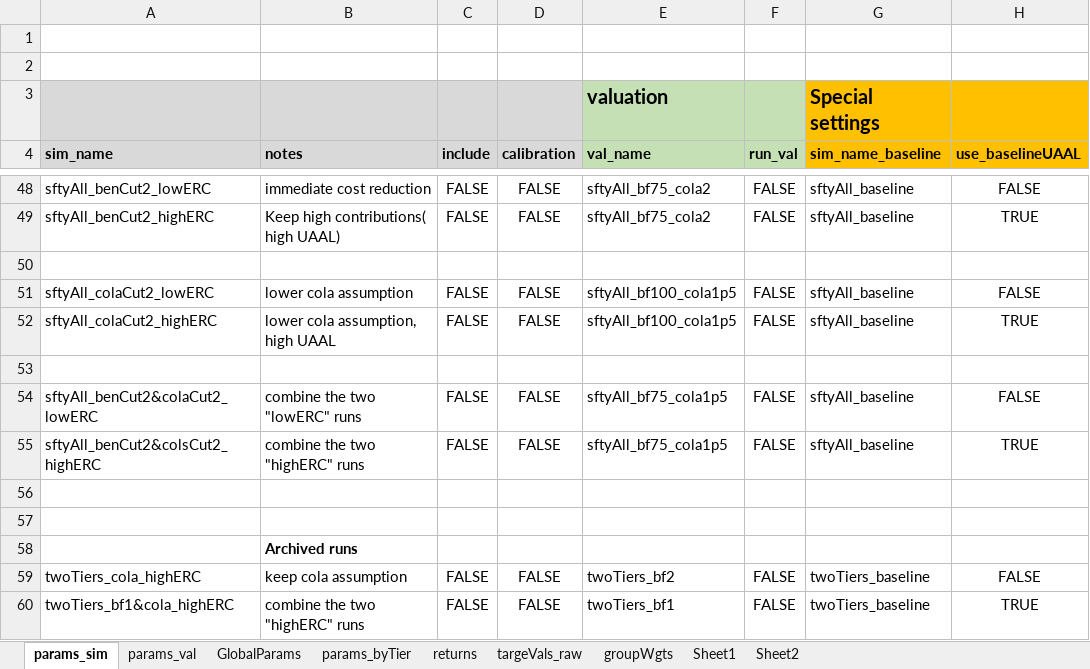
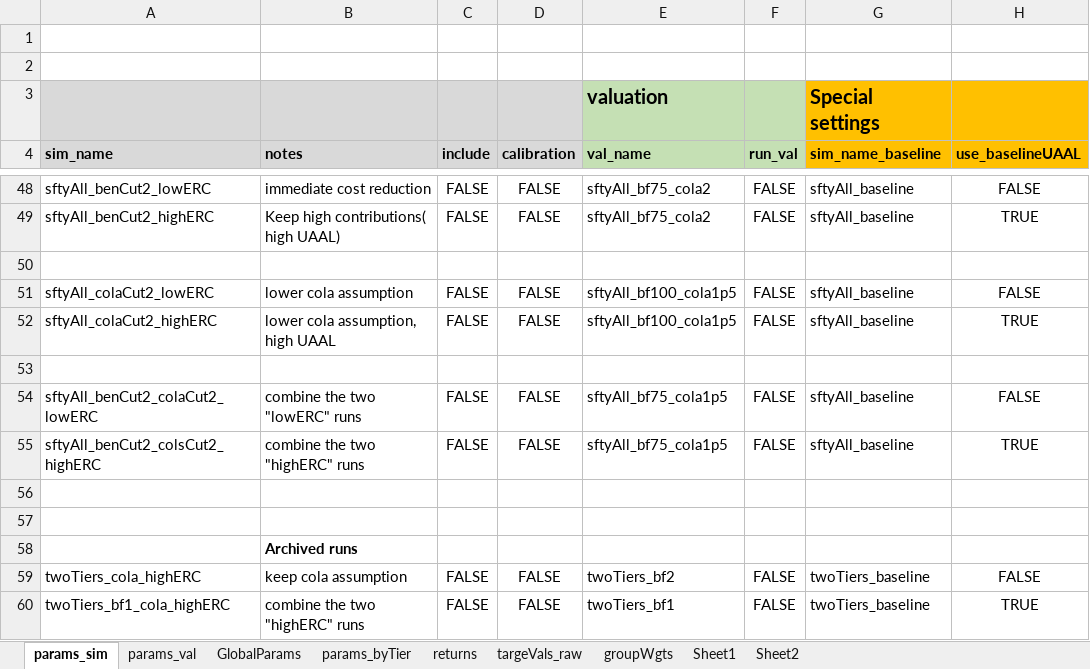
Before and after one commit to yimengyin16/model_CalPERS, an Excel workbook: model/RunControl.xlsx, sheet params_sim, drawn as a sheet; only a part is shown, gaps mark what is left out; values as stored, in another font and other column widths than the file's, no borders; the diff covers the shown part only; the diff names each change by its address in the sheet, - before the commit and + after, or states it on an @@ line.

```diff
--- a/model/RunControl.xlsx (sheet params_sim)
+++ b/model/RunControl.xlsx (sheet params_sim)
-A54 (sim_name): sftyAll_benCut2&colaCut2_lowERC
+A54 (sim_name): sftyAll_benCut2_colaCut2_lowERC
-A55 (sim_name): sftyAll_benCut2&colsCut2_highERC
+A55 (sim_name): sftyAll_benCut2_colsCut2_highERC
-A60 (sim_name): twoTiers_bf1&cola_highERC
+A60 (sim_name): twoTiers_bf1_cola_highERC
```
Also changed, not shown: 13 edited cells elsewhere in this sheet, sheet params_val, 7 other files.
